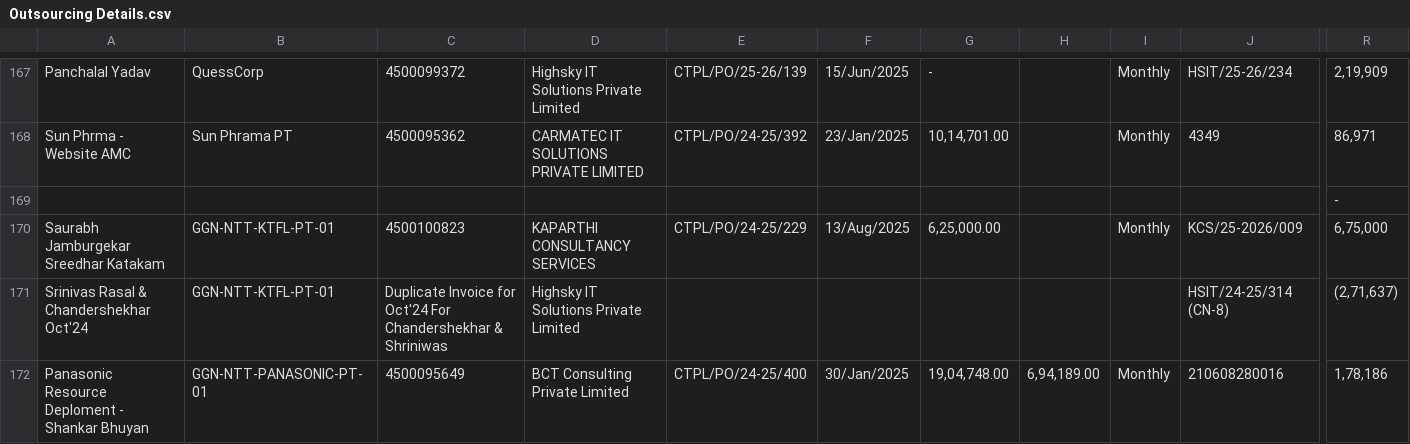
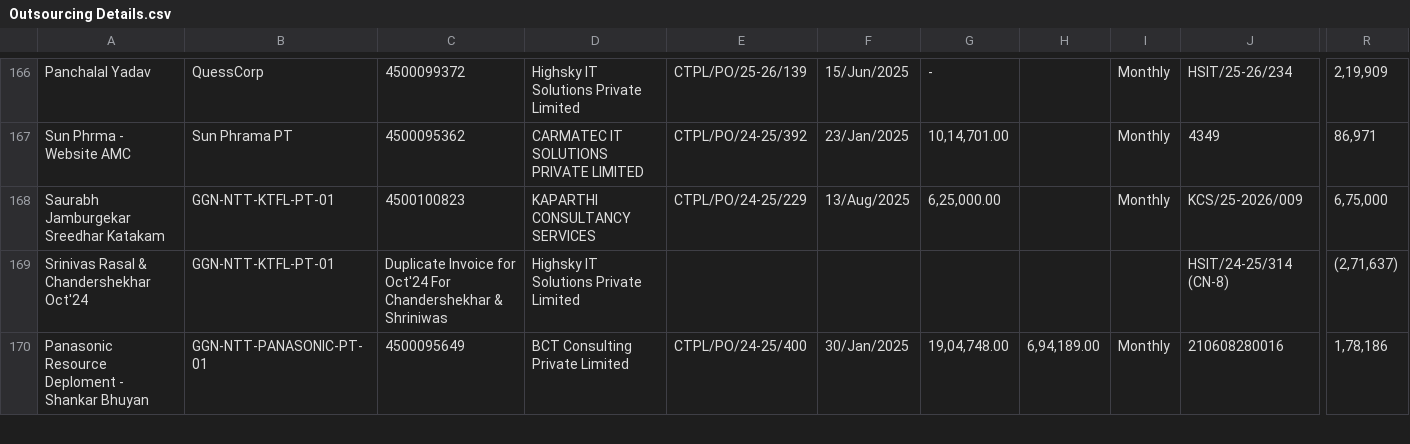
Before and after one commit to CantikTechnologies/PO_Mangment, a CSV file: docs/Outsourcing Details.csv, drawn as a sheet; only a part is shown, gaps mark what is left out; removed rows and columns are numbered as before the commit, all else as after; rows hold the shown columns only; the diff covers the shown part only; the diff names each change by its address in the sheet, - before the commit and + after, or states it on an @@ line.

```diff
--- a/docs/Outsourcing Details.csv
+++ b/docs/Outsourcing Details.csv
-row 169:  |  |  |  |  |  |  |  |  |  | -
```
Also changed, not shown: 1 added row, 3 removed rows and 2 edited cells elsewhere in this file, docs/Billing and Payment Details.csv, 3 other files.
